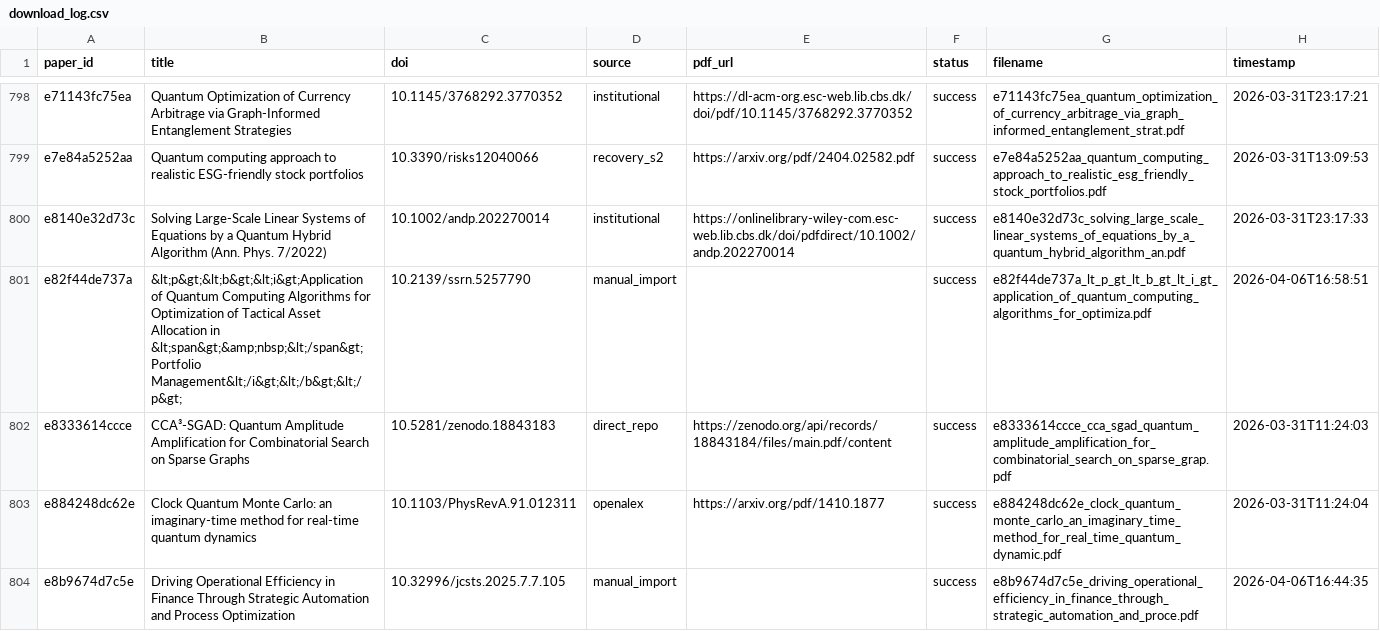
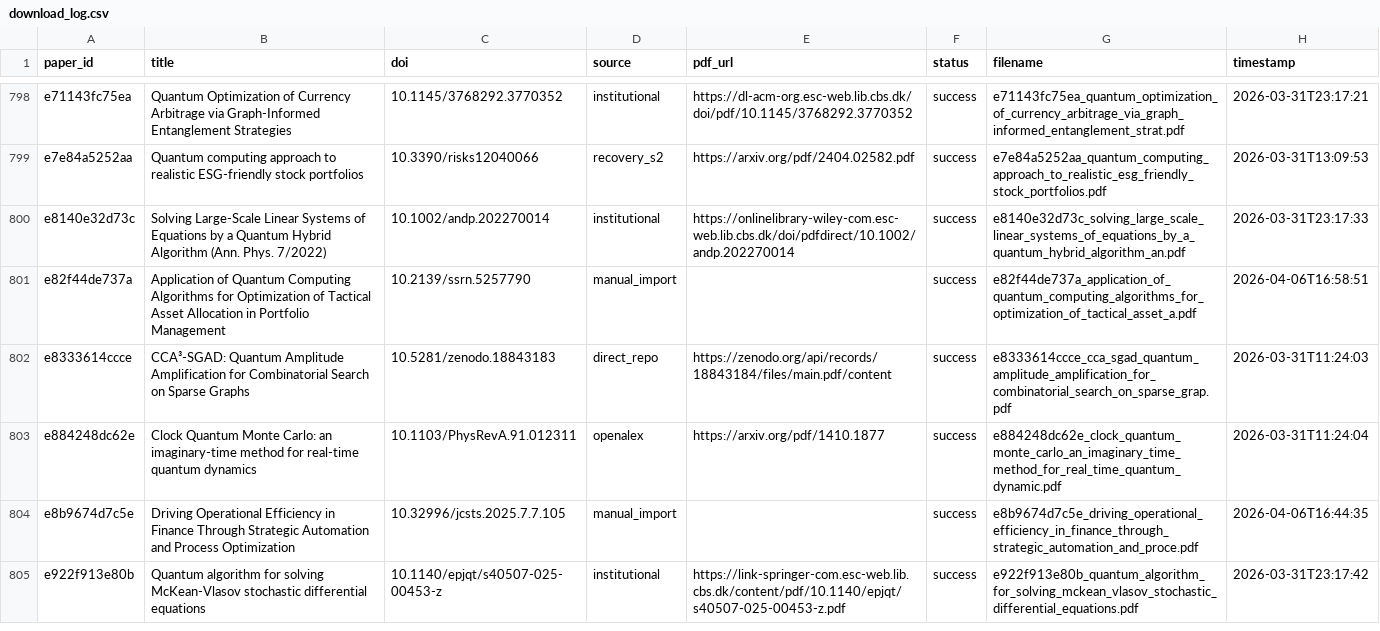
Before and after one commit to vallahrich/quantum-finance-slr, a CSV file: 07_full_texts/download_log.csv, drawn as a sheet; only a part is shown, gaps mark what is left out; the shorter side is filled out with more unchanged rows.

```diff
--- a/07_full_texts/download_log.csv
+++ b/07_full_texts/download_log.csv
@@ -800,3 +800,3 @@ e7e84a5252aa,Quantum computing approach to realistic ESG-friendly stock portfoli
 e8140e32d73c,Solving Large‐Scale Linear Systems of Equations by a Quantum Hybrid Algorithm (Ann. Phys. 7/2022),10.1002/andp.202270014,institutional,https://onlinelibrary-wiley-com.esc-web.lib.cbs.dk/doi/pdfdirect/10.1002/andp.202270014,success,e8140e32d73c_solving_large_scale_linear_systems_of_equations_by_a_quantum_hybrid_algorithm_an.pdf,2026-03-31T23:17:33
-e82f44de737a,&lt;p&gt;&lt;b&gt;&lt;i&gt;Application of Quantum Computing Algorithms for Optimization of Tactical Asset Allocation in &lt;span&gt;&amp;nbsp;&lt;/span&gt;Portfolio Management&lt;/i&gt;&lt;/b&gt;&lt;/p&gt;,10.2139/ssrn.5257790,manual_import,,success,e82f44de737a_lt_p_gt_lt_b_gt_lt_i_gt_application_of_quantum_computing_algorithms_for_optimiza.pdf,2026-04-06T16:58:51
+e82f44de737a,Application of Quantum Computing Algorithms for Optimization of Tactical Asset Allocation in Portfolio Management,10.2139/ssrn.5257790,manual_import,,success,e82f44de737a_application_of_quantum_computing_algorithms_for_optimization_of_tactical_asset_a.pdf,2026-04-06T16:58:51
 e8333614ccce,CCA³-SGAD: Quantum Amplitude Amplification for Combinatorial Search on Sparse Graphs,10.5281/zenodo.18843183,direct_repo,https://zenodo.org/api/records/18843184/files/main.pdf/content,success,e8333614ccce_cca_sgad_quantum_amplitude_amplification_for_combinatorial_search_on_sparse_grap.pdf,2026-03-31T11:24:03
```
Also changed, not shown: 1 other file.
